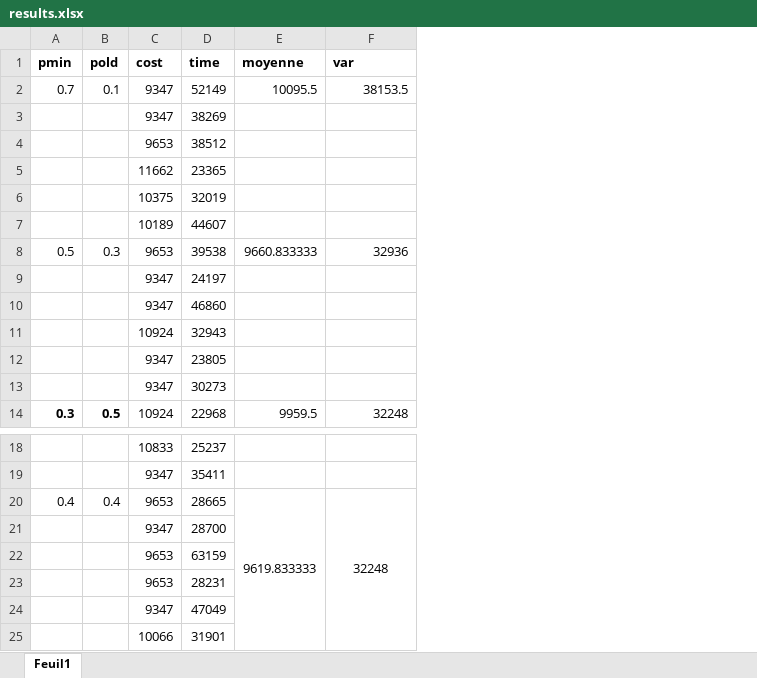
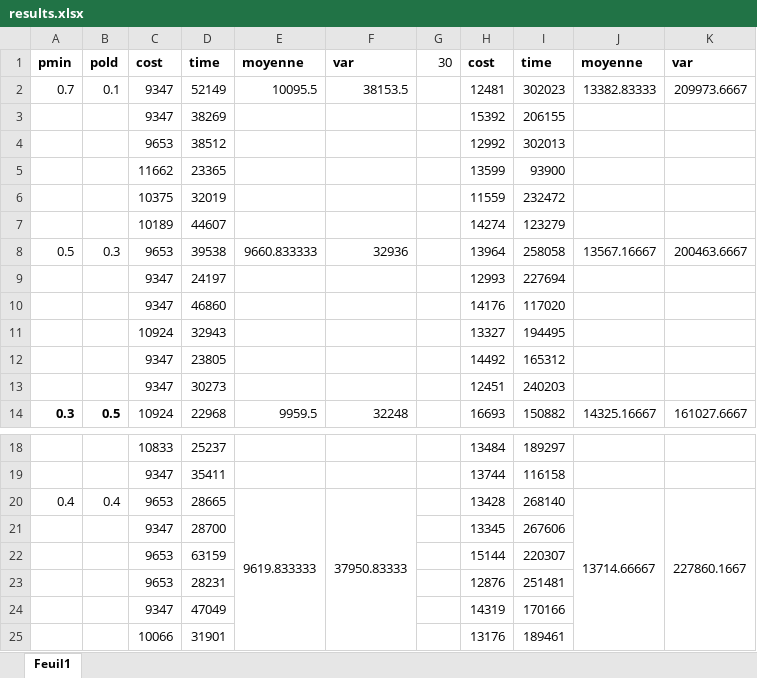
Before and after one commit to ehentgen/IntelligentAgents, an Excel workbook: lab4/results.xlsx, sheet Feuil1, drawn as a sheet; only a part is shown, gaps mark what is left out; values as stored, in another font and other column widths than the file's, no borders; the diff names each change by its address in the sheet, - before the commit and + after, or states it on an @@ line.

Commit message:
results exp1, 30 tasks

```diff
--- a/lab4/results.xlsx (sheet Feuil1)
+++ b/lab4/results.xlsx (sheet Feuil1)
+column G, row 1: 30
+column H, rows 1-14: cost | 12481 | 15392 | 12992 | 13599 | 11559 | 14274 | 13964 | 12993 | 14176 | 13327 | 14492 | 12451 | 16693; rows 18-25: 13484 | 13744 | 13428 | 13345 | 15144 | 12876 | 14319 | 13176
+column I, rows 1-14: time | 302023 | 206155 | 302013 | 93900 | 232472 | 123279 | 258058 | 227694 | 117020 | 194495 | 165312 | 240203 | 150882; rows 18-25: 189297 | 116158 | 268140 | 267606 | 220307 | 251481 | 170166 | 189461
+column J, rows 1-14: moyenne | 13382.83333 |  |  |  |  |  | 13567.16667 |  |  |  |  |  | 14325.16667; row 20: 13714.66667
+column K, rows 1-14: var | 209973.6667 |  |  |  |  |  | 200463.6667 |  |  |  |  |  | 161027.6667; row 20: 227860.1667
-F20: 32248
+F20: 37950.83333
```
